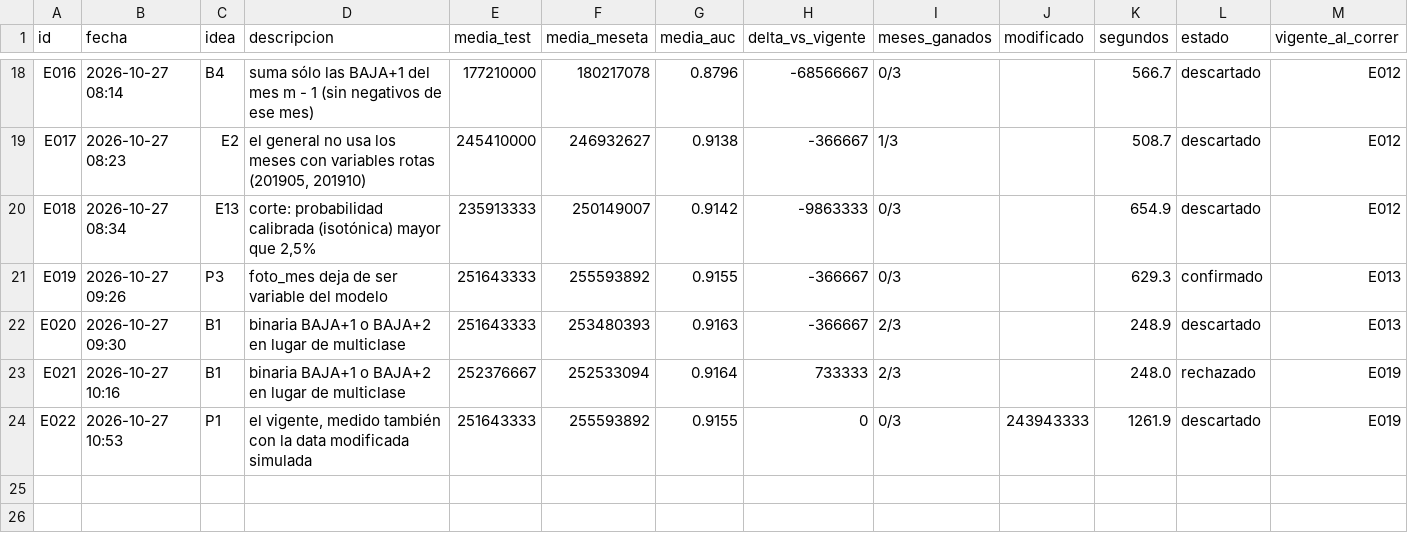
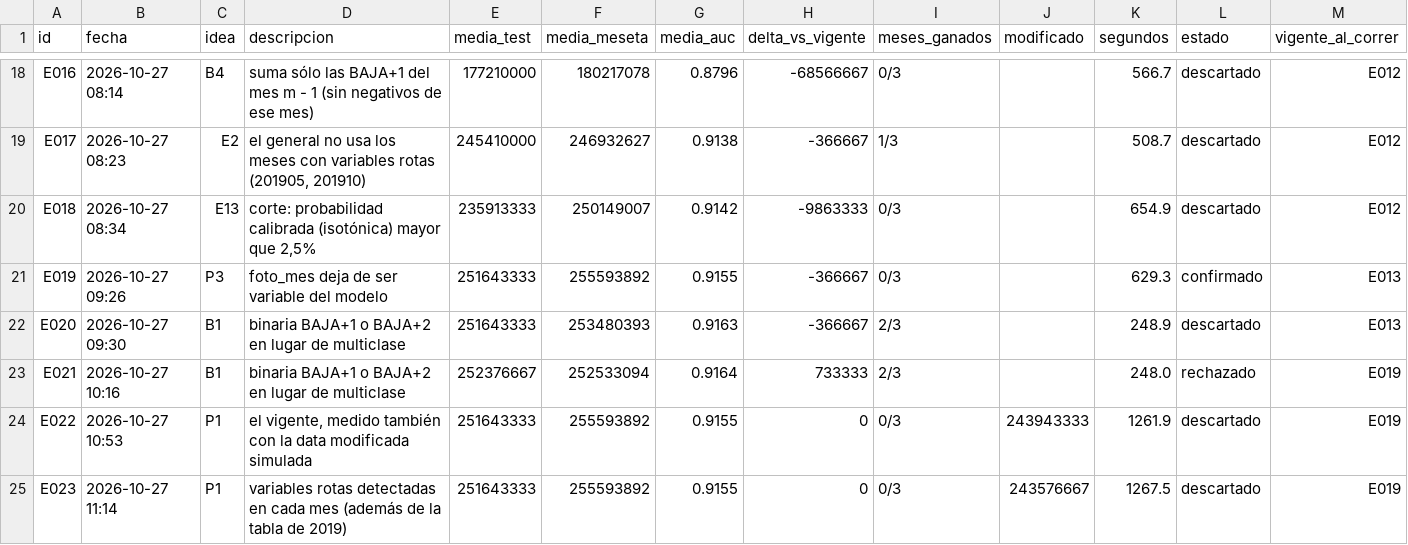
Before and after one commit to emavaldez/expautoresearch, a TSV file: resultados.tsv, drawn as a sheet; only a part is shown, gaps mark what is left out.

Commit message:
E023: variables rotas detectadas en cada mes (además de la tabla de 2019) (descartado)

```diff
--- a/resultados.tsv
+++ b/resultados.tsv
@@ -24 +24,2 @@ E021	2026-10-27 10:16	B1	binaria BAJA+1 o BAJA+2 en lugar de multiclase	25237666
 E022	2026-10-27 10:53	P1	el vigente, medido también con la data modificada simulada	251643333	255593892	0.9155	0	0/3	243943333	1261.9	descartado	E019
+E023	2026-10-27 11:14	P1	variables rotas detectadas en cada mes (además de la tabla de 2019)	251643333	255593892	0.9155	0	0/3	243576667	1267.5	descartado	E019
```
Also changed, not shown: ideas.tsv, 5 other files.
